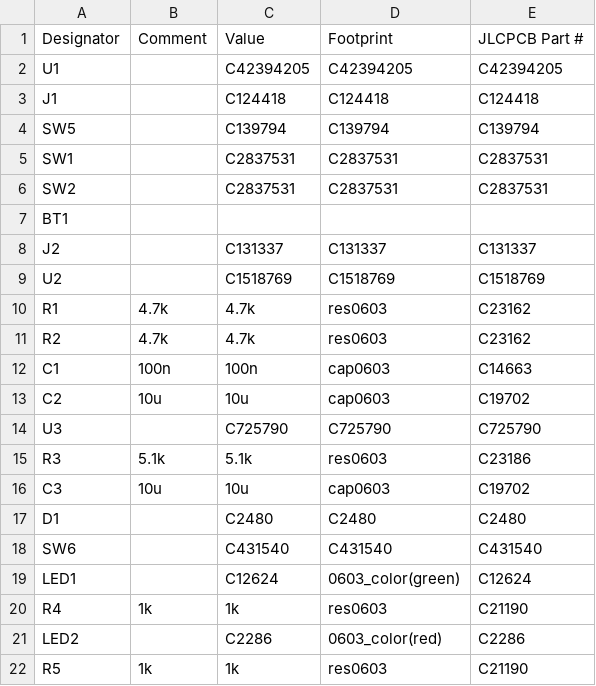
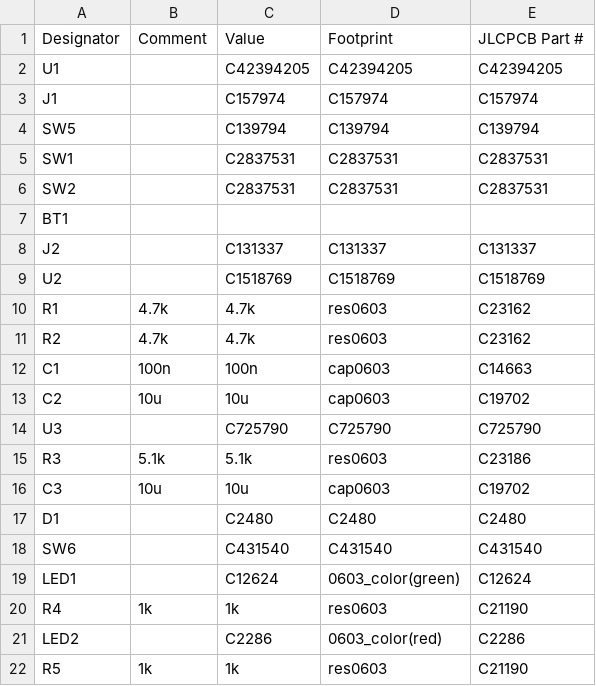
Before and after one commit to austintgriffith/picowallet, a CSV file: pcb/v0/bom.csv, drawn as a sheet.

```diff
--- a/pcb/v0/bom.csv
+++ b/pcb/v0/bom.csv
@@ -2,3 +2,3 @@
 "U1","","C42394205","C42394205","C42394205"
-"J1","","C124418","C124418","C124418"
+"J1","","C157974","C157974","C157974"
 "SW5","","C139794","C139794","C139794"
```
Also changed, not shown: pcb/v0/pick_and_place.csv, 11 other files.
